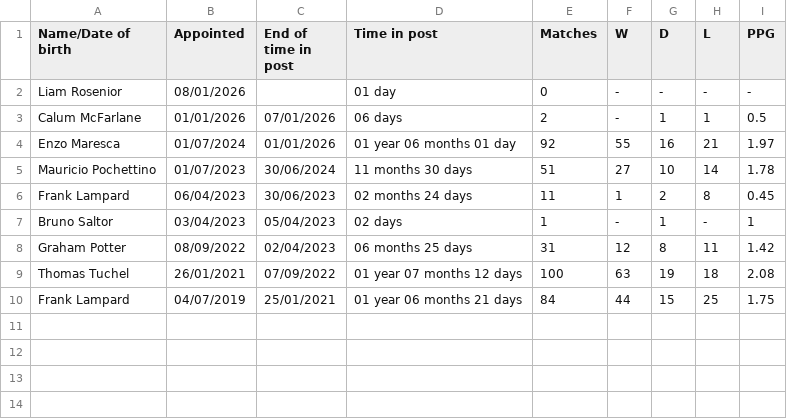
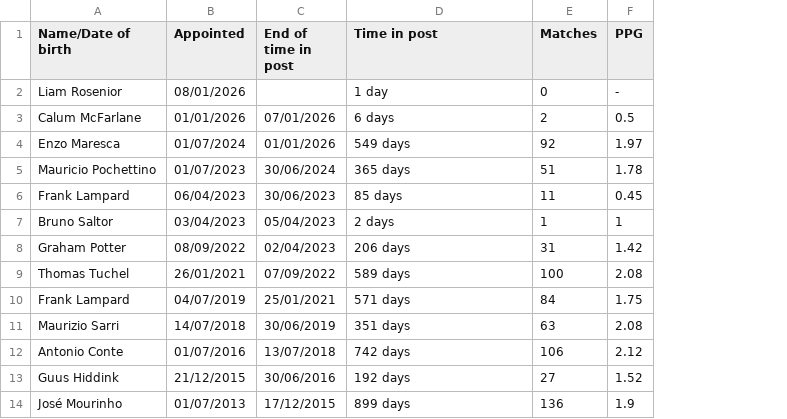
Before and after one commit to Matre5/january-2026-football-analytics, a CSV file: data/Chelsea - Sheet1.csv, drawn as a sheet; removed rows and columns are numbered as before the commit, all else as after; the diff names each change by its address in the sheet, - before the commit and + after, or states it on an @@ line.

```diff
--- a/data/Chelsea - Sheet1.csv
+++ b/data/Chelsea - Sheet1.csv
-column F (W), rows 2-10: - | - | 55 | 27 | 1 | - | 12 | 63 | 44
-column G (D), rows 2-10: - | 1 | 16 | 10 | 2 | 1 | 8 | 19 | 15
-column H (L), rows 2-10: - | 1 | 21 | 14 | 8 | - | 11 | 18 | 25
-D2 (Time in post): 01 day
+D2 (Time in post): 1 day
-D3 (Time in post): 06 days
+D3 (Time in post): 6 days
-D4 (Time in post): 01 year 06 months 01 day
+D4 (Time in post): 549 days
-D5 (Time in post): 11 months 30 days
+D5 (Time in post): 365 days
-D6 (Time in post): 02 months 24 days
+D6 (Time in post): 85 days
-D7 (Time in post): 02 days
+D7 (Time in post): 2 days
-D8 (Time in post): 06 months 25 days
+D8 (Time in post): 206 days
-D9 (Time in post): 01 year 07 months 12 days
+D9 (Time in post): 589 days
-D10 (Time in post): 01 year 06 months 21 days
+D10 (Time in post): 571 days
+row 11: Maurizio Sarri | 14/07/2018 | 30/06/2019 | 351 days | 63 | 2.08
+row 12: Antonio Conte | 01/07/2016 | 13/07/2018 | 742 days | 106 | 2.12
+row 13: Guus Hiddink | 21/12/2015 | 30/06/2016 | 192 days | 27 | 1.52
+row 14: José Mourinho | 01/07/2013 | 17/12/2015 | 899 days | 136 | 1.9
```
Also changed, not shown: 5 other files.
